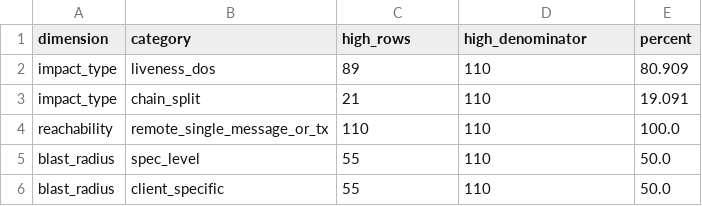
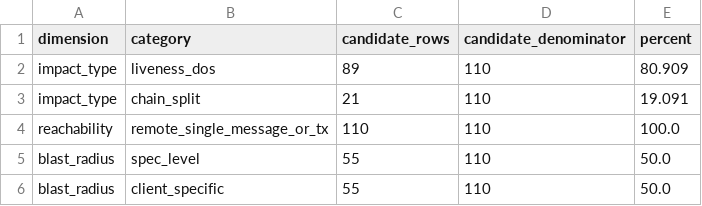
Before and after one commit to NyxFoundation/ethereum-vuln-dataset, a CSV file: docs/paper/tables/ef_severity_high_decomposition.csv, drawn as a sheet.

```diff
--- a/docs/paper/tables/ef_severity_high_decomposition.csv
+++ b/docs/paper/tables/ef_severity_high_decomposition.csv
@@ -1,2 +1,2 @@
-dimension,category,high_rows,high_denominator,percent
+dimension,category,candidate_rows,candidate_denominator,percent
 impact_type,liveness_dos,89,110,80.909
```
Also changed, not shown: docs/paper/tables/ef_severity_by_dimension.csv, docs/paper/tables/ef_severity_client_diagnostic.csv, 10 other files.
